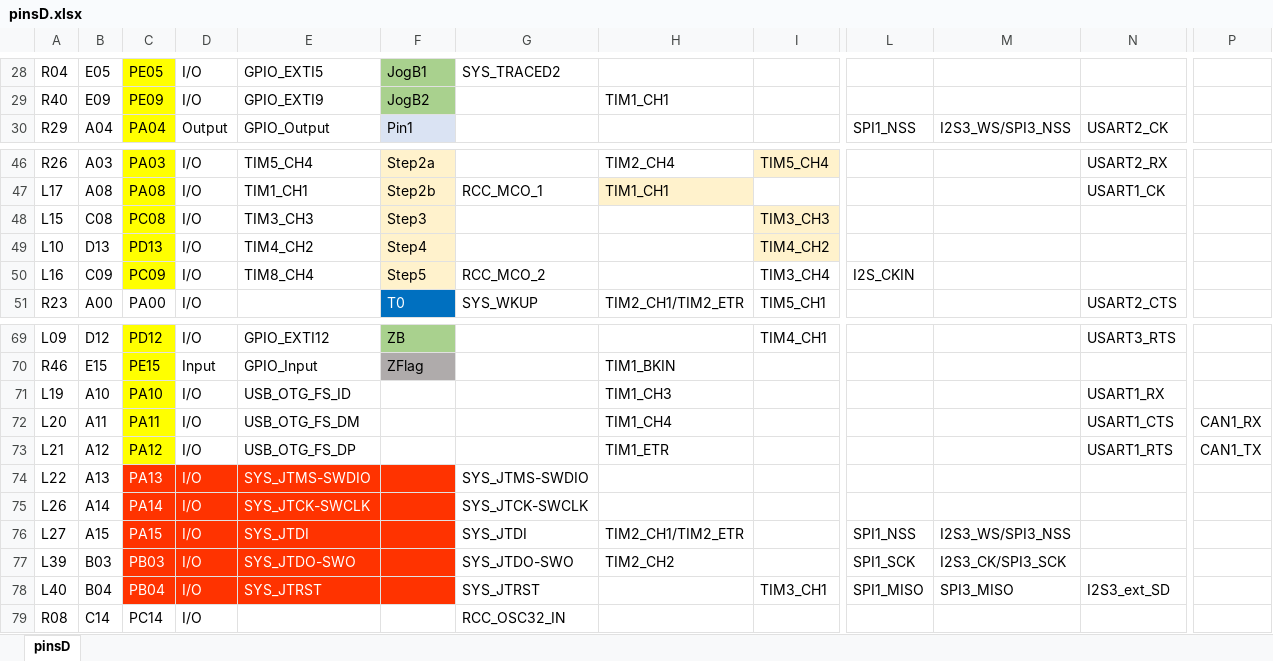
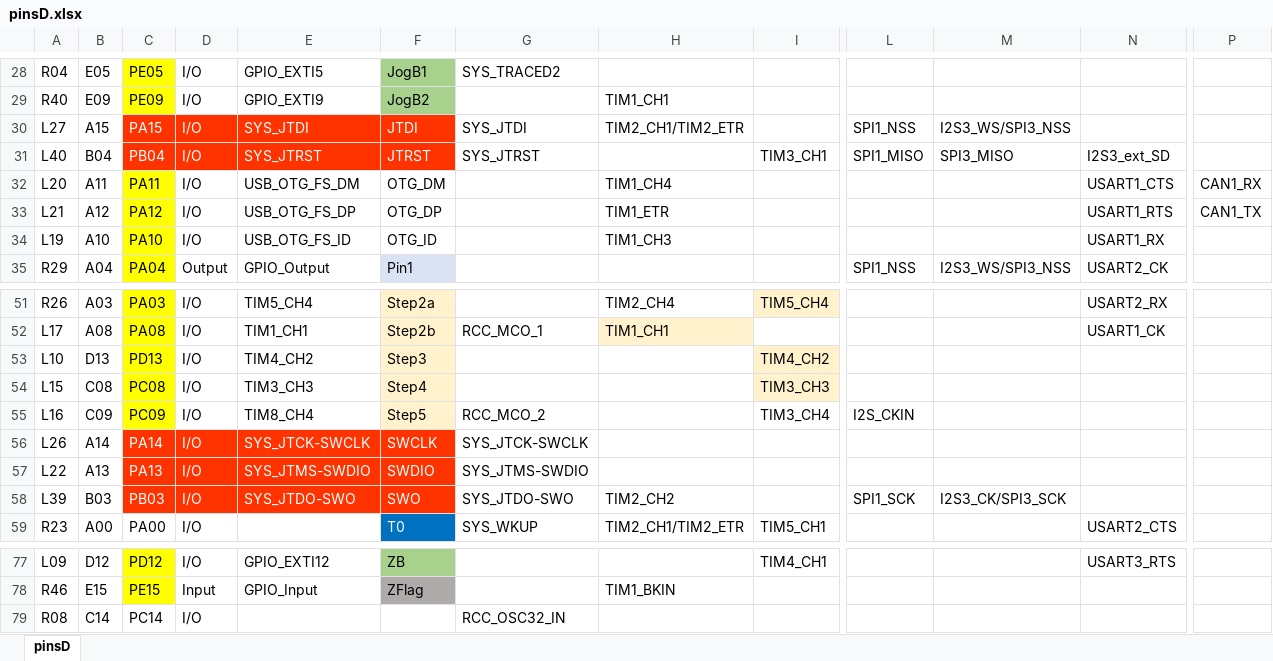
Before and after one commit to e76nystrom/LatheD, an Excel workbook: pinsD.xlsx, sheet pinsD, drawn as a sheet; only a part is shown, gaps mark what is left out; values as stored, in another font and other column widths than the file's, no borders; removed rows and columns are numbered as before the commit, all else as after; rows hold the shown columns only; the diff names each change by its address in the sheet, - before the commit and + after, or states it on an @@ line.

```diff
--- a/pinsD.xlsx (sheet pinsD)
+++ b/pinsD.xlsx (sheet pinsD)
+row 30: L27 | A15 | PA15 | I/O | SYS_JTDI | JTDI | SYS_JTDI | TIM2_CH1/TIM2_ETR |  | SPI1_NSS | I2S3_WS/SPI3_NSS
+row 31: L40 | B04 | PB04 | I/O | SYS_JTRST | JTRST | SYS_JTRST |  | TIM3_CH1 | SPI1_MISO | SPI3_MISO | I2S3_ext_SD
+row 32: L20 | A11 | PA11 | I/O | USB_OTG_FS_DM | OTG_DM |  | TIM1_CH4 |  |  |  | USART1_CTS | CAN1_RX
+row 33: L21 | A12 | PA12 | I/O | USB_OTG_FS_DP | OTG_DP |  | TIM1_ETR |  |  |  | USART1_RTS | CAN1_TX
+row 34: L19 | A10 | PA10 | I/O | USB_OTG_FS_ID | OTG_ID |  | TIM1_CH3 |  |  |  | USART1_RX
+row 53: L10 | D13 | PD13 | I/O | TIM4_CH2 | Step3 |  |  | TIM4_CH2
-F54: Step3
+F54: Step4
-row 49: L10 | D13 | PD13 | I/O | TIM4_CH2 | Step4 |  |  | TIM4_CH2
+row 56: L26 | A14 | PA14 | I/O | SYS_JTCK-SWCLK | SWCLK | SYS_JTCK-SWCLK
+row 57: L22 | A13 | PA13 | I/O | SYS_JTMS-SWDIO | SWDIO | SYS_JTMS-SWDIO
+row 58: L39 | B03 | PB03 | I/O | SYS_JTDO-SWO | SWO | SYS_JTDO-SWO | TIM2_CH2 |  | SPI1_SCK | I2S3_CK/SPI3_SCK
-row 71: L19 | A10 | PA10 | I/O | USB_OTG_FS_ID |  |  | TIM1_CH3 |  |  |  | USART1_RX
-row 72: L20 | A11 | PA11 | I/O | USB_OTG_FS_DM |  |  | TIM1_CH4 |  |  |  | USART1_CTS | CAN1_RX
-row 73: L21 | A12 | PA12 | I/O | USB_OTG_FS_DP |  |  | TIM1_ETR |  |  |  | USART1_RTS | CAN1_TX
-row 74: L22 | A13 | PA13 | I/O | SYS_JTMS-SWDIO |  | SYS_JTMS-SWDIO
-row 75: L26 | A14 | PA14 | I/O | SYS_JTCK-SWCLK |  | SYS_JTCK-SWCLK
-row 76: L27 | A15 | PA15 | I/O | SYS_JTDI |  | SYS_JTDI | TIM2_CH1/TIM2_ETR |  | SPI1_NSS | I2S3_WS/SPI3_NSS
-row 77: L39 | B03 | PB03 | I/O | SYS_JTDO-SWO |  | SYS_JTDO-SWO | TIM2_CH2 |  | SPI1_SCK | I2S3_CK/SPI3_SCK
-row 78: L40 | B04 | PB04 | I/O | SYS_JTRST |  | SYS_JTRST |  | TIM3_CH1 | SPI1_MISO | SPI3_MISO | I2S3_ext_SD
```
Also changed, not shown: 6 other files.
